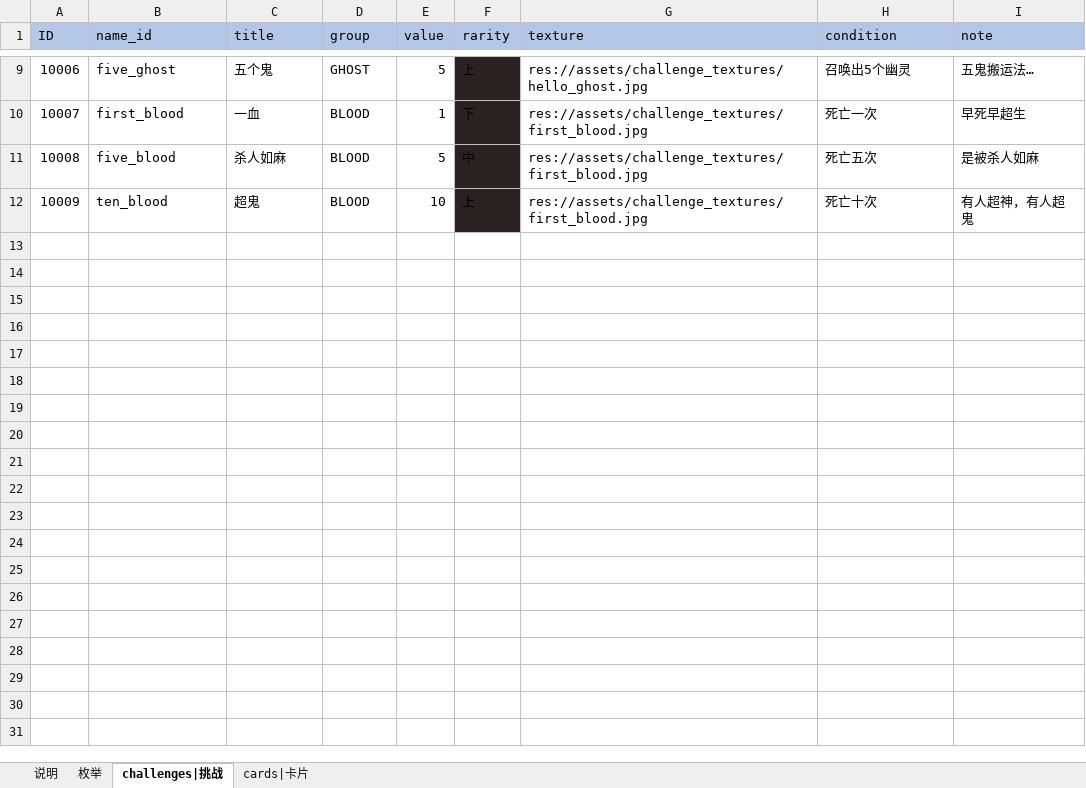
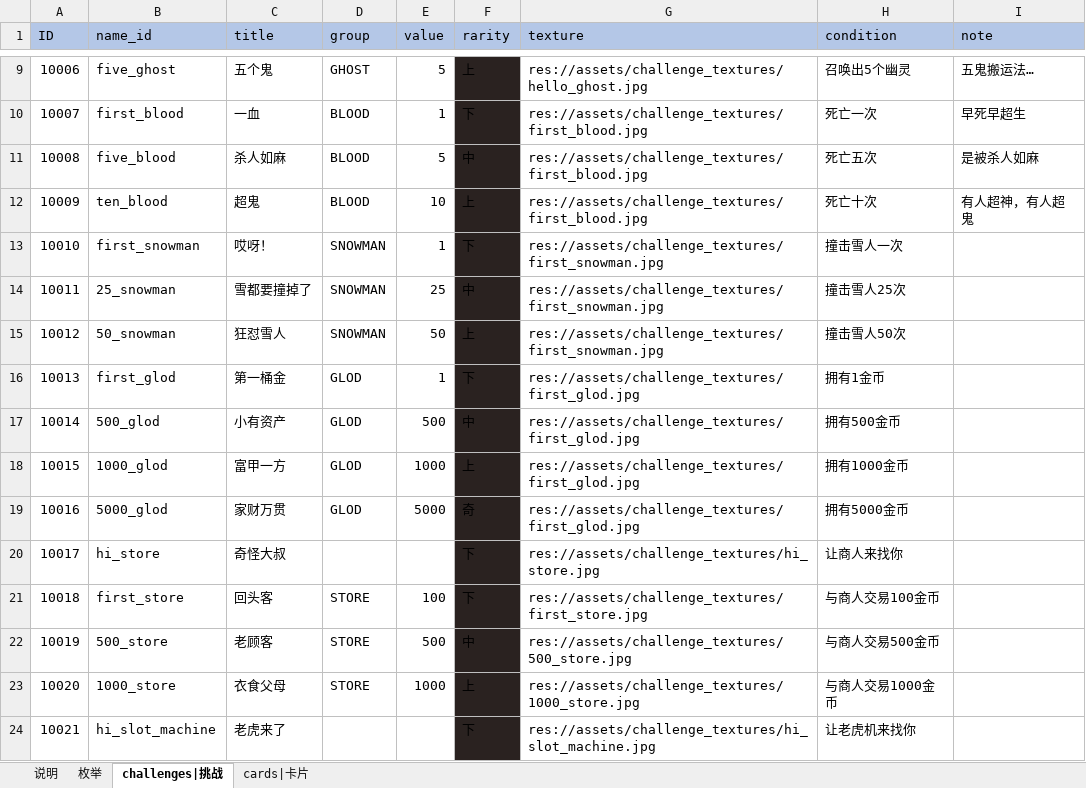
Before and after one commit to dxwb/godot-ikun, an Excel workbook: data_source/data_table.xlsx, sheet challenges|挑战, drawn as a sheet; only a part is shown, gaps mark what is left out; values as stored, in another font and other column widths than the file's, no borders; conditional formats not drawn; the diff names each change by its address in the sheet, - before the commit and + after, or states it on an @@ line.

Commit message:
增加成就数据

```diff
--- a/data_source/data_table.xlsx (sheet challenges|挑战)
+++ b/data_source/data_table.xlsx (sheet challenges|挑战)
+row 13: 10010 | first_snowman | 哎呀！ | SNOWMAN | 1 | 下 | res://assets/challenge_textures/first_snowman.jpg | 撞击雪人一次
+row 14: 10011 | 25_snowman | 雪都要撞掉了 | SNOWMAN | 25 | 中 | res://assets/challenge_textures/first_snowman.jpg | 撞击雪人25次
+row 15: 10012 | 50_snowman | 狂怼雪人 | SNOWMAN | 50 | 上 | res://assets/challenge_textures/first_snowman.jpg | 撞击雪人50次
+row 16: 10013 | first_glod | 第一桶金 | GLOD | 1 | 下 | res://assets/challenge_textures/first_glod.jpg | 拥有1金币
+row 17: 10014 | 500_glod | 小有资产 | GLOD | 500 | 中 | res://assets/challenge_textures/first_glod.jpg | 拥有500金币
+row 18: 10015 | 1000_glod | 富甲一方 | GLOD | 1000 | 上 | res://assets/challenge_textures/first_glod.jpg | 拥有1000金币
+row 19: 10016 | 5000_glod | 家财万贯 | GLOD | 5000 | 奇 | res://assets/challenge_textures/first_glod.jpg | 拥有5000金币
+row 20: 10017 | hi_store | 奇怪大叔 |  |  | 下 | res://assets/challenge_textures/hi_store.jpg | 让商人来找你
+row 21: 10018 | first_store | 回头客 | STORE | 100 | 下 | res://assets/challenge_textures/first_store.jpg | 与商人交易100金币
+row 22: 10019 | 500_store | 老顾客 | STORE | 500 | 中 | res://assets/challenge_textures/500_store.jpg | 与商人交易500金币
+row 23: 10020 | 1000_store | 衣食父母 | STORE | 1000 | 上 | res://assets/challenge_textures/1000_store.jpg | 与商人交易1000金币
+row 24: 10021 | hi_slot_machine | 老虎来了 |  |  | 下 | res://assets/challenge_textures/hi_slot_machine.jpg | 让老虎机来找你
```
